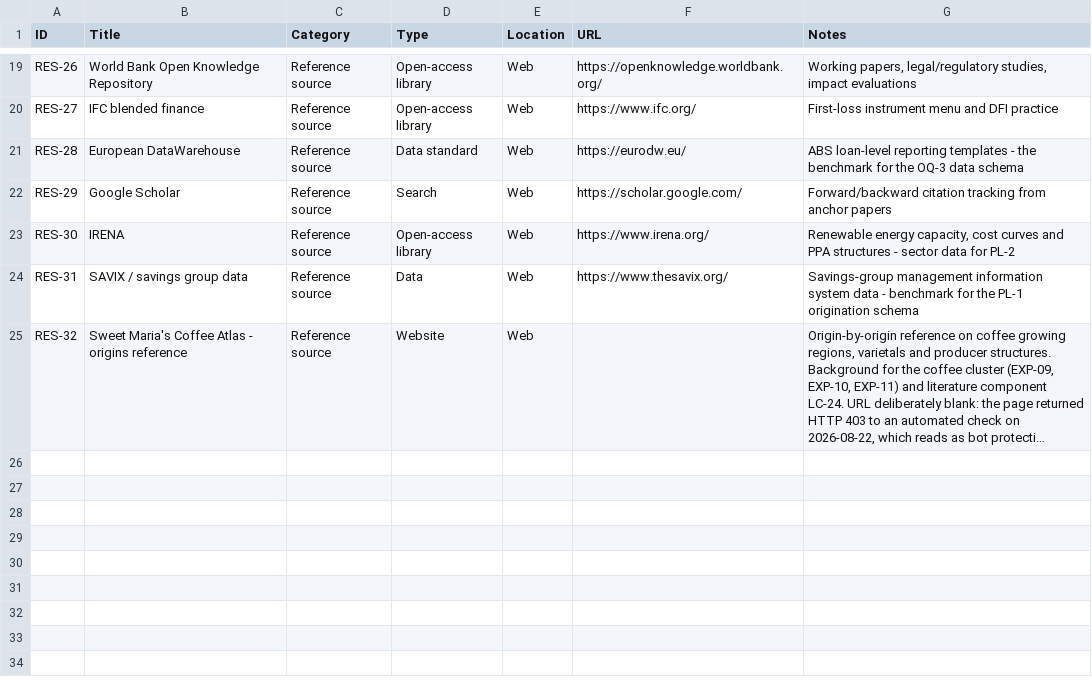
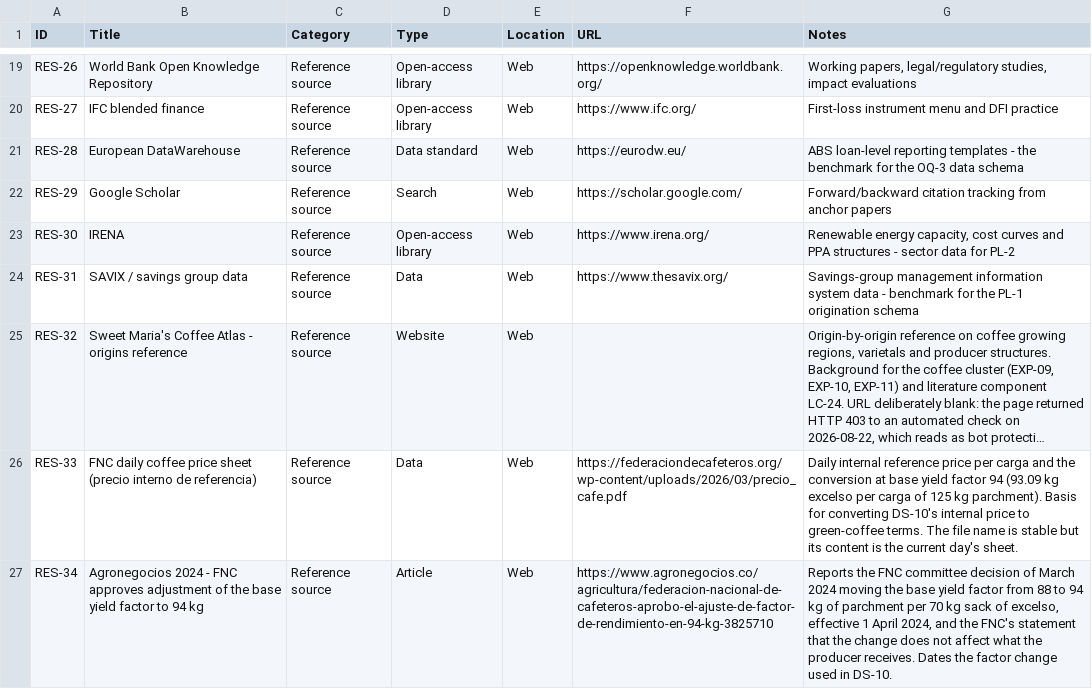
Before and after one commit to benbaichmankass/sustainable-finance-venture, a CSV file: data/resources.csv, drawn as a sheet; only a part is shown, gaps mark what is left out; long unchanged cells end in …; the diff names each change by its address in the sheet, - before the commit and + after, or states it on an @@ line.

```diff
--- a/data/resources.csv
+++ b/data/resources.csv
+row 26: RES-33 | FNC daily coffee price sheet (precio interno de referencia) | Reference source | Data | Web | https://federaciondecafeteros.org/wp-content/uploads/2026/03/precio_cafe.pdf | Daily internal reference price per carga and the conversion at base yield factor 94 (93.09 kg excelso per carga of 125 kg parchment). Basis for converting DS-10's internal price to green-coffee terms. The file name is stable but its content is the current day's sheet.
+row 27: RES-34 | Agronegocios 2024 - FNC approves adjustment of the base yield factor to 94 kg | Reference source | Article | Web | https://www.agronegocios.co/agricultura/federacion-nacional-de-cafeteros-aprobo-el-ajuste-de-factor-de-rendimiento-en-94-kg-3825710 | Reports the FNC committee decision of March 2024 moving the base yield factor from 88 to 94 kg of parchment per 70 kg sack of excelso, effective 1 April 2024, and the FNC's statement that the change does not affect what the producer receives. Dates the factor change used in DS-10.
```
Also changed, not shown: data/data-catalog.csv, data/lit-components.csv, 34 other files.
